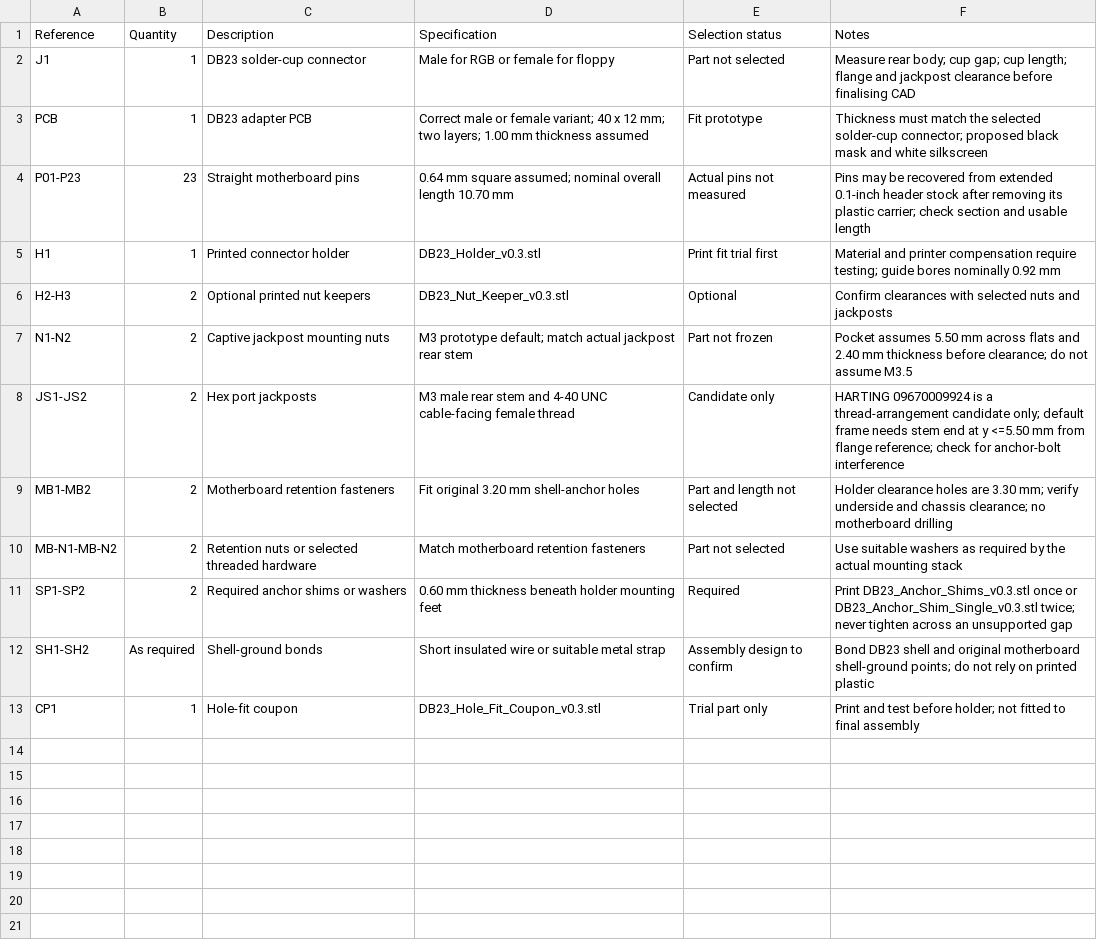
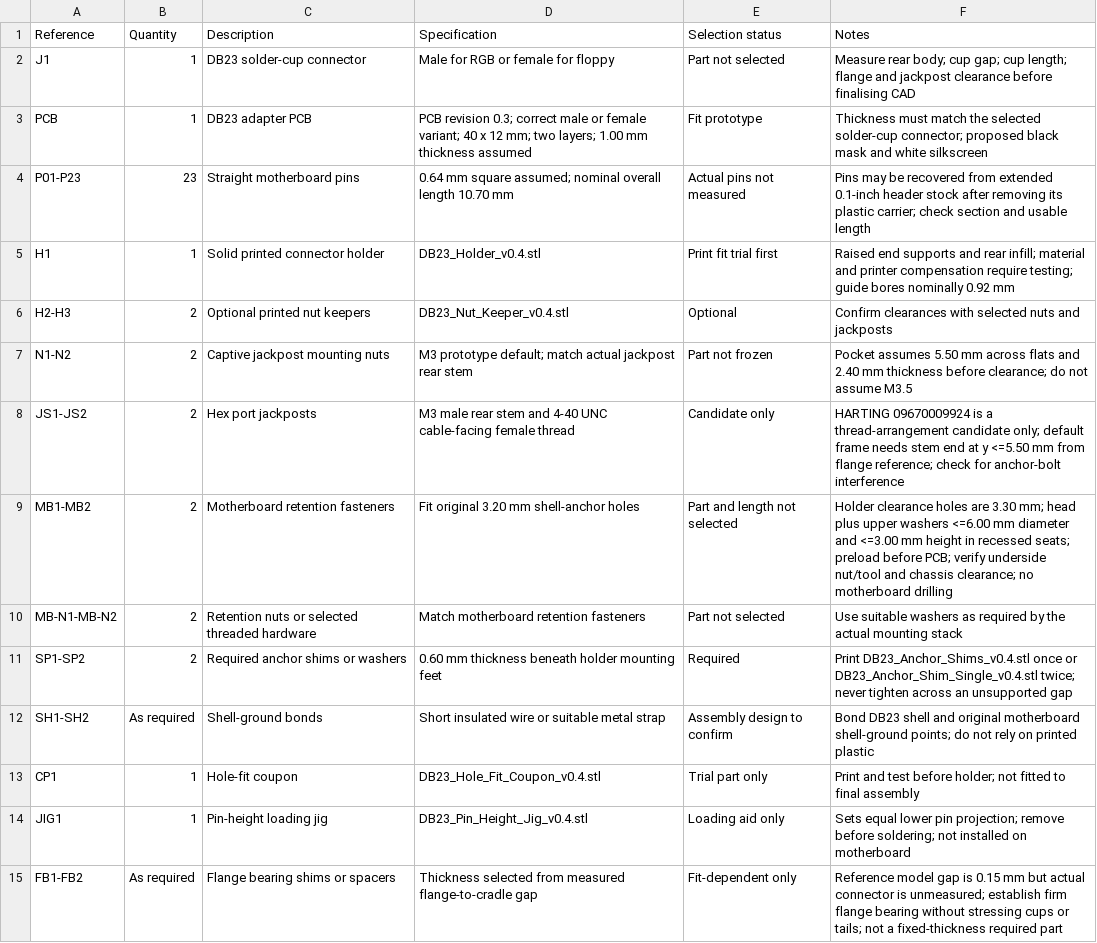
Before and after one commit to HoodPaul/amiga-db23-alternative, a CSV file: BOM.csv, drawn as a sheet.

Commit message:
Strengthen DB23 cradle and add pin-height loading jig
Raise the end supports, fill the rear opening and recess the motherboard anchor heads in outward-open pockets. Add a separate pin loading jig and document the four-part assembly order, including preloading the anchor bolts before lowering the joined DB23 and PCB.

Update CAD, printable parts, previews, drawings, BOM and handover for mechanical revision 0.4. Retain electrical PCB revision 0.3 unchanged. Record 117 independent mechanical checks and 610 portable PCB checks. Physical fit and cable-load strength remain untested.

```diff
--- a/BOM.csv
+++ b/BOM.csv
@@ -2,12 +2,14 @@ Reference,Quantity,Description,Specification,Selection status,Notes
 J1,1,DB23 solder-cup connector,Male for RGB or female for floppy,Part not selected,"Measure rear body; cup gap; cup length; flange and jackpost clearance before finalising CAD"
-PCB,1,DB23 adapter PCB,"Correct male or female variant; 40 x 12 mm; two layers; 1.00 mm thickness assumed",Fit prototype,"Thickness must match the selected solder-cup connector; proposed black mask and white silkscreen"
+PCB,1,DB23 adapter PCB,"PCB revision 0.3; correct male or female variant; 40 x 12 mm; two layers; 1.00 mm thickness assumed",Fit prototype,"Thickness must match the selected solder-cup connector; proposed black mask and white silkscreen"
 P01-P23,23,Straight motherboard pins,"0.64 mm square assumed; nominal overall length 10.70 mm",Actual pins not measured,"Pins may be recovered from extended 0.1-inch header stock after removing its plastic carrier; check section and usable length"
-H1,1,Printed connector holder,DB23_Holder_v0.3.stl,Print fit trial first,"Material and printer compensation require testing; guide bores nominally 0.92 mm"
-H2-H3,2,Optional printed nut keepers,DB23_Nut_Keeper_v0.3.stl,Optional,"Confirm clearances with selected nuts and jackposts"
+H1,1,Solid printed connector holder,DB23_Holder_v0.4.stl,Print fit trial first,"Raised end supports and rear infill; material and printer compensation require testing; guide bores nominally 0.92 mm"
+H2-H3,2,Optional printed nut keepers,DB23_Nut_Keeper_v0.4.stl,Optional,"Confirm clearances with selected nuts and jackposts"
 N1-N2,2,Captive jackpost mounting nuts,"M3 prototype default; match actual jackpost rear stem",Part not frozen,"Pocket assumes 5.50 mm across flats and 2.40 mm thickness before clearance; do not assume M3.5"
 JS1-JS2,2,Hex port jackposts,"M3 male rear stem and 4-40 UNC cable-facing female thread",Candidate only,"HARTING 09670009924 is a thread-arrangement candidate only; default frame needs stem end at y <=5.50 mm from flange reference; check for anchor-bolt interference"
-MB1-MB2,2,Motherboard retention fasteners,Fit original 3.20 mm shell-anchor holes,Part and length not selected,"Holder clearance holes are 3.30 mm; verify underside and chassis clearance; no motherboard drilling"
+MB1-MB2,2,Motherboard retention fasteners,Fit original 3.20 mm shell-anchor holes,Part and length not selected,"Holder clearance holes are 3.30 mm; head plus upper washers <=6.00 mm diameter and <=3.00 mm height in recessed seats; preload before PCB; verify underside nut/tool and chassis clearance; no motherboard drilling"
 MB-N1-MB-N2,2,Retention nuts or selected threaded hardware,Match motherboard retention fasteners,Part not selected,"Use suitable washers as required by the actual mounting stack"
-SP1-SP2,2,Required anchor shims or washers,0.60 mm thickness beneath holder mounting feet,Required,"Print DB23_Anchor_Shims_v0.3.stl once or DB23_Anchor_Shim_Single_v0.3.stl twice; never tighten across an unsupported gap"
+SP1-SP2,2,Required anchor shims or washers,0.60 mm thickness beneath holder mounting feet,Required,"Print DB23_Anchor_Shims_v0.4.stl once or DB23_Anchor_Shim_Single_v0.4.stl twice; never tighten across an unsupported gap"
 SH1-SH2,As required,Shell-ground bonds,Short insulated wire or suitable metal strap,Assembly design to confirm,"Bond DB23 shell and original motherboard shell-ground points; do not rely on printed plastic"
-CP1,1,Hole-fit coupon,DB23_Hole_Fit_Coupon_v0.3.stl,Trial part only,"Print and test before holder; not fitted to final assembly"
+CP1,1,Hole-fit coupon,DB23_Hole_Fit_Coupon_v0.4.stl,Trial part only,"Print and test before holder; not fitted to final assembly"
+JIG1,1,Pin-height loading jig,DB23_Pin_Height_Jig_v0.4.stl,Loading aid only,"Sets equal lower pin projection; remove before soldering; not installed on motherboard"
+FB1-FB2,As required,Flange bearing shims or spacers,Thickness selected from measured flange-to-cradle gap,Fit-dependent only,"Reference model gap is 0.15 mm but actual connector is unmeasured; establish firm flange bearing without stressing cups or tails; not a fixed-thickness required part"
```
Also changed, not shown: 44 other files.
